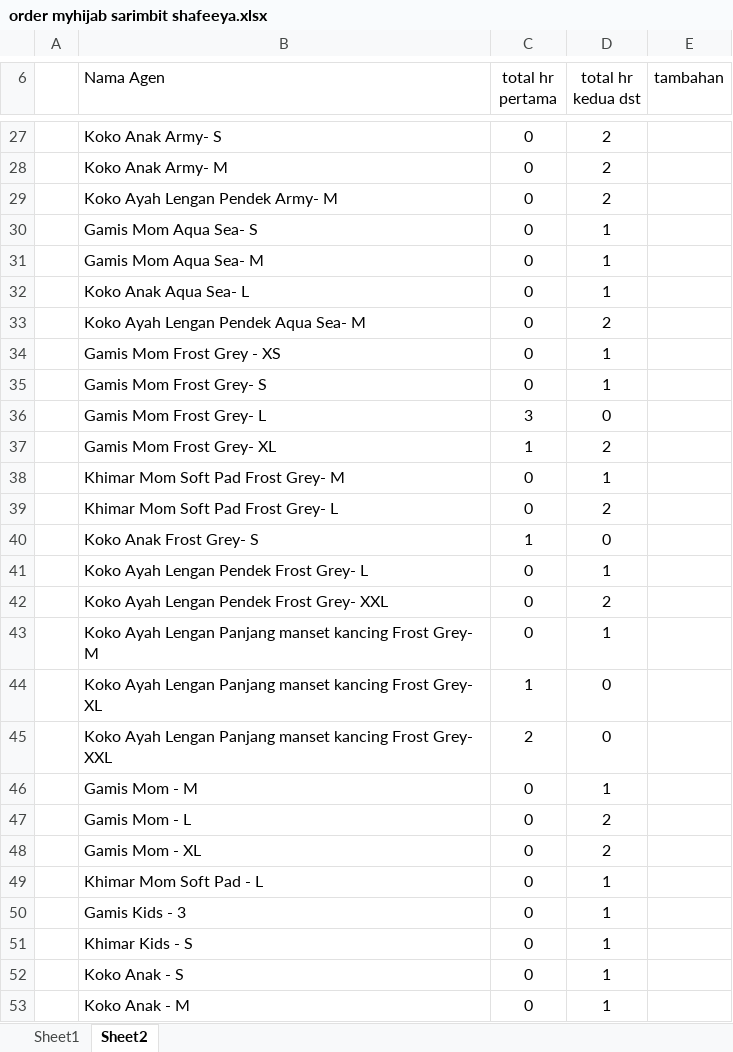
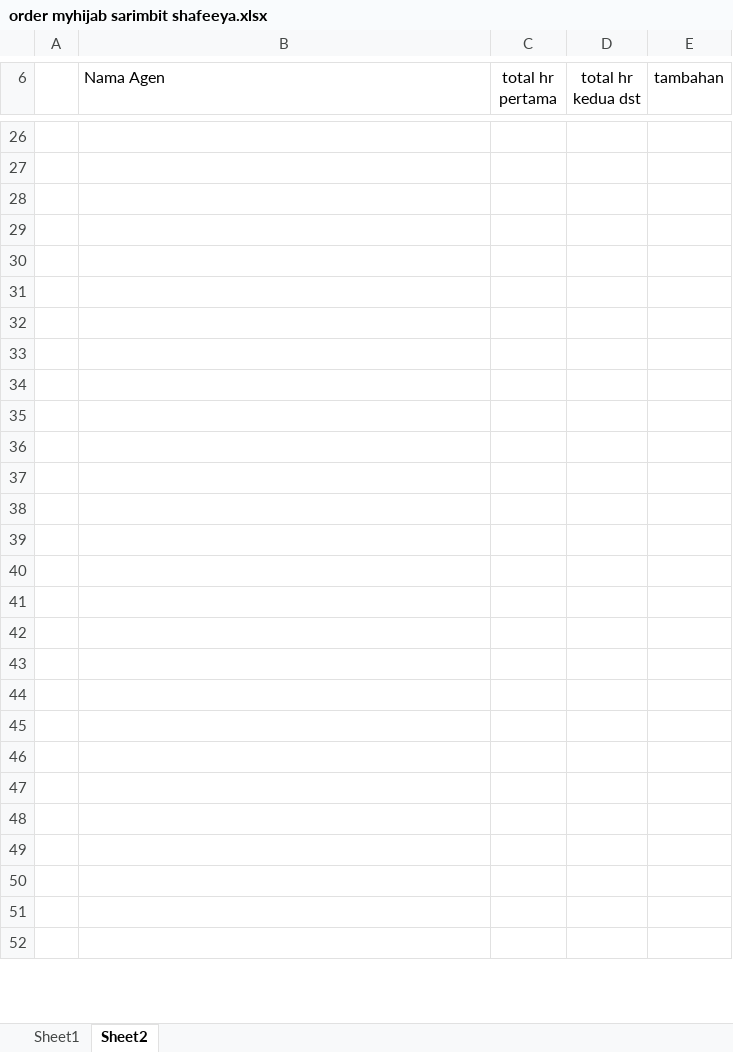
Before and after one commit to asep19/sarimbit-shafeeya, an Excel workbook: order myhijab sarimbit shafeeya.xlsx, sheet Sheet2, drawn as a sheet; only a part is shown, gaps mark what is left out; values as stored, in another font and other column widths than the file's, no borders; addresses are those after the commit; the diff covers the shown part only; the diff names each change by its address in the sheet, - before the commit and + after, or states it on an @@ line.

Commit message:
tambah frost grey dan maroon

```diff
--- a/order myhijab sarimbit shafeeya.xlsx (sheet Sheet2)
+++ b/order myhijab sarimbit shafeeya.xlsx (sheet Sheet2)
-row 26:  | Koko Anak Army- S | 0 | 2
+row 26: (empty)
-row 27:  | Koko Anak Army- M | 0 | 2
+row 27: (empty)
-row 28:  | Koko Ayah Lengan Pendek Army- M | 0 | 2
+row 28: (empty)
-row 29:  | Gamis Mom Aqua Sea- S | 0 | 1
+row 29: (empty)
-row 30:  | Gamis Mom Aqua Sea- M | 0 | 1
+row 30: (empty)
-row 31:  | Koko Anak Aqua Sea- L | 0 | 1
+row 31: (empty)
-row 32:  | Koko Ayah Lengan Pendek Aqua Sea- M | 0 | 2
+row 32: (empty)
-row 33:  | Gamis Mom Frost Grey - XS | 0 | 1
+row 33: (empty)
-row 34:  | Gamis Mom Frost Grey- S | 0 | 1
+row 34: (empty)
-row 35:  | Gamis Mom Frost Grey- L | 3 | 0
+row 35: (empty)
-row 36:  | Gamis Mom Frost Grey- XL | 1 | 2
+row 36: (empty)
-row 37:  | Khimar Mom Soft Pad Frost Grey- M | 0 | 1
+row 37: (empty)
-row 38:  | Khimar Mom Soft Pad Frost Grey- L | 0 | 2
+row 38: (empty)
-row 39:  | Koko Anak Frost Grey- S | 1 | 0
+row 39: (empty)
-row 40:  | Koko Ayah Lengan Pendek Frost Grey- L | 0 | 1
+row 40: (empty)
-row 41:  | Koko Ayah Lengan Pendek Frost Grey- XXL | 0 | 2
+row 41: (empty)
-row 42:  | Koko Ayah Lengan Panjang manset kancing Frost Grey- M | 0 | 1
+row 42: (empty)
-row 43:  | Koko Ayah Lengan Panjang manset kancing Frost Grey- XL | 1 | 0
+row 43: (empty)
-row 44:  | Koko Ayah Lengan Panjang manset kancing Frost Grey- XXL | 2 | 0
+row 44: (empty)
-row 45:  | Gamis Mom - M | 0 | 1
+row 45: (empty)
-row 46:  | Gamis Mom - L | 0 | 2
+row 46: (empty)
-row 47:  | Gamis Mom - XL | 0 | 2
+row 47: (empty)
-row 48:  | Khimar Mom Soft Pad - L | 0 | 1
+row 48: (empty)
-row 49:  | Gamis Kids - 3 | 0 | 1
+row 49: (empty)
-row 50:  | Khimar Kids - S | 0 | 1
+row 50: (empty)
-row 51:  | Koko Anak - S | 0 | 1
+row 51: (empty)
-row 52:  | Koko Anak - M | 0 | 1
+row 52: (empty)
```
Also changed, not shown: 13 added rows, 13 removed rows and 31 edited cells elsewhere in this sheet.
